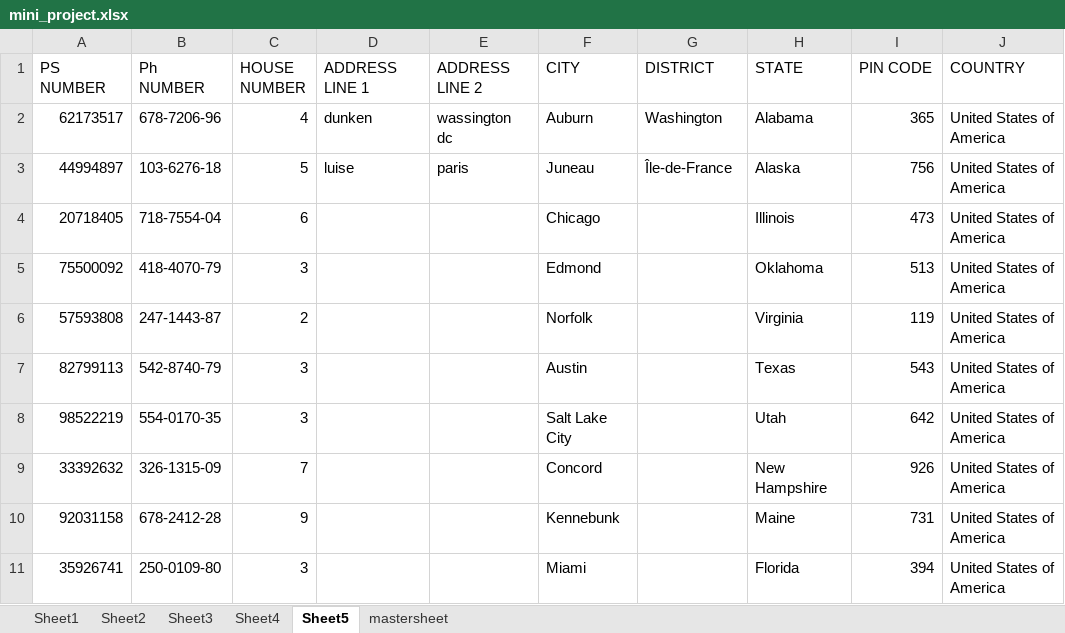
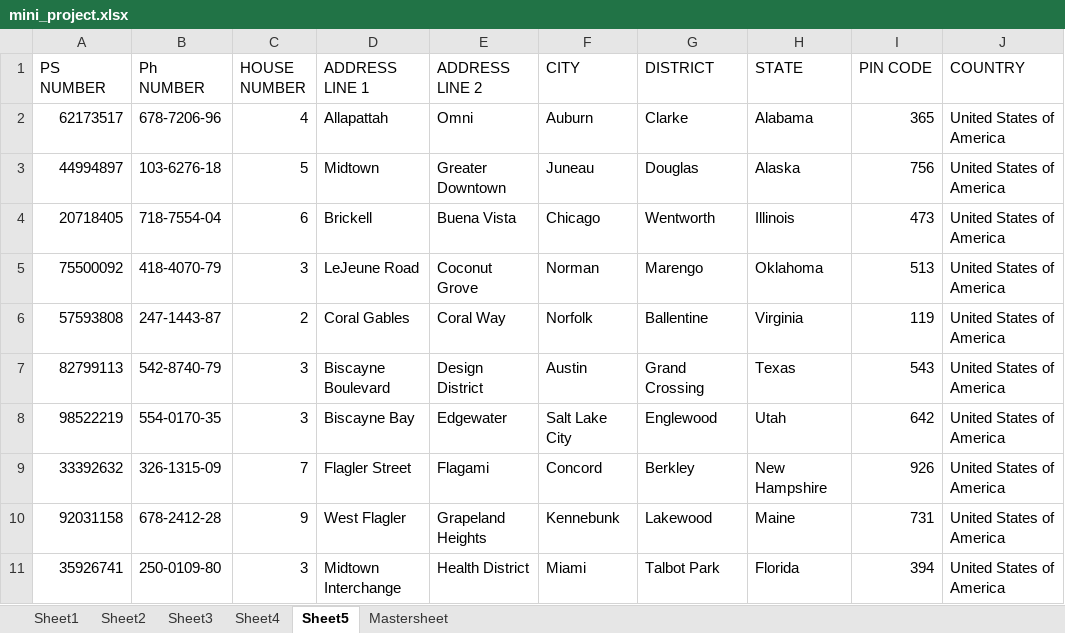
Before and after one commit to 99003788/assignment, an Excel workbook: mini_project.xlsx, sheet Sheet5, drawn as a sheet; only a part is shown; values as stored, in another font and other column widths than the file's, no cell formats; the diff covers the shown part only; the diff names each change by its address in the sheet, - before the commit and + after, or states it on an @@ line.

```diff
--- a/mini_project.xlsx (sheet Sheet5)
+++ b/mini_project.xlsx (sheet Sheet5)
-sheet tab: mastersheet
+sheet tab: Mastersheet
-D2 (ADDRESS LINE 1): dunken
+D2 (ADDRESS LINE 1): Allapattah
-E2 (ADDRESS LINE 2): wassington dc
+E2 (ADDRESS LINE 2): Omni
-G2 (DISTRICT): Washington
+G2 (DISTRICT): Clarke
-D3 (ADDRESS LINE 1): luise
+D3 (ADDRESS LINE 1): Midtown
-E3 (ADDRESS LINE 2): paris
+E3 (ADDRESS LINE 2): Greater Downtown
-G3 (DISTRICT): Île-de-France
+G3 (DISTRICT): Douglas
-D4 (ADDRESS LINE 1): (empty)
+D4 (ADDRESS LINE 1): Brickell
-E4 (ADDRESS LINE 2): (empty)
+E4 (ADDRESS LINE 2): Buena Vista
-G4 (DISTRICT): (empty)
+G4 (DISTRICT): Wentworth
-D5 (ADDRESS LINE 1): (empty)
+D5 (ADDRESS LINE 1): LeJeune Road
-E5 (ADDRESS LINE 2): (empty)
+E5 (ADDRESS LINE 2): Coconut Grove
-F5 (CITY): Edmond
+F5 (CITY): Norman
-G5 (DISTRICT): (empty)
+G5 (DISTRICT): Marengo
-D6 (ADDRESS LINE 1): (empty)
+D6 (ADDRESS LINE 1): Coral Gables
-E6 (ADDRESS LINE 2): (empty)
+E6 (ADDRESS LINE 2): Coral Way
-G6 (DISTRICT): (empty)
+G6 (DISTRICT): Ballentine
-D7 (ADDRESS LINE 1): (empty)
+D7 (ADDRESS LINE 1): Biscayne Boulevard
-E7 (ADDRESS LINE 2): (empty)
+E7 (ADDRESS LINE 2): Design District
-G7 (DISTRICT): (empty)
+G7 (DISTRICT): Grand Crossing
-D8 (ADDRESS LINE 1): (empty)
+D8 (ADDRESS LINE 1): Biscayne Bay
-E8 (ADDRESS LINE 2): (empty)
+E8 (ADDRESS LINE 2): Edgewater
-G8 (DISTRICT): (empty)
+G8 (DISTRICT): Englewood
-D9 (ADDRESS LINE 1): (empty)
+D9 (ADDRESS LINE 1): Flagler Street
-E9 (ADDRESS LINE 2): (empty)
+E9 (ADDRESS LINE 2): Flagami
-G9 (DISTRICT): (empty)
+G9 (DISTRICT): Berkley
-D10 (ADDRESS LINE 1): (empty)
+D10 (ADDRESS LINE 1): West Flagler
-E10 (ADDRESS LINE 2): (empty)
+E10 (ADDRESS LINE 2): Grapeland Heights
-G10 (DISTRICT): (empty)
+G10 (DISTRICT): Lakewood
-D11 (ADDRESS LINE 1): (empty)
+D11 (ADDRESS LINE 1): Midtown Interchange
-E11 (ADDRESS LINE 2): (empty)
+E11 (ADDRESS LINE 2): Health District
-G11 (DISTRICT): (empty)
+G11 (DISTRICT): Talbot Park
```
Also changed, not shown: 87 edited cells elsewhere in this sheet, sheet Sheet2, sheet Sheet1, sheet Mastersheet, sheet Sheet3, sheet Sheet4, cell formats.
